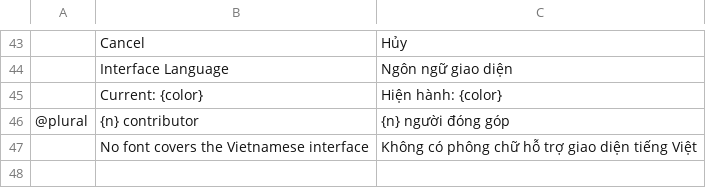
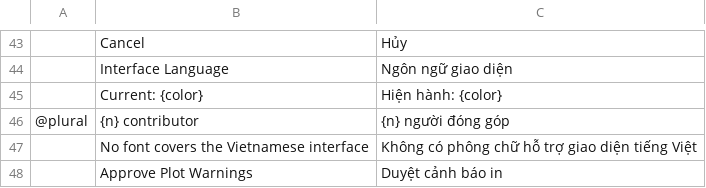
Before and after one commit to tuananhfr/cadcraft, a TSV file: crates/ui-egui/src/i18n/vi.tsv, drawn as a sheet; only a part is shown, gaps mark what is left out; the diff names each change by its address in the sheet, - before the commit and + after, or states it on an @@ line.

```diff
--- a/crates/ui-egui/src/i18n/vi.tsv
+++ b/crates/ui-egui/src/i18n/vi.tsv
+row 48:  | Approve Plot Warnings | Duyệt cảnh báo in
```
Also changed, not shown: crates/ui-egui/src/i18n/uk.tsv.
